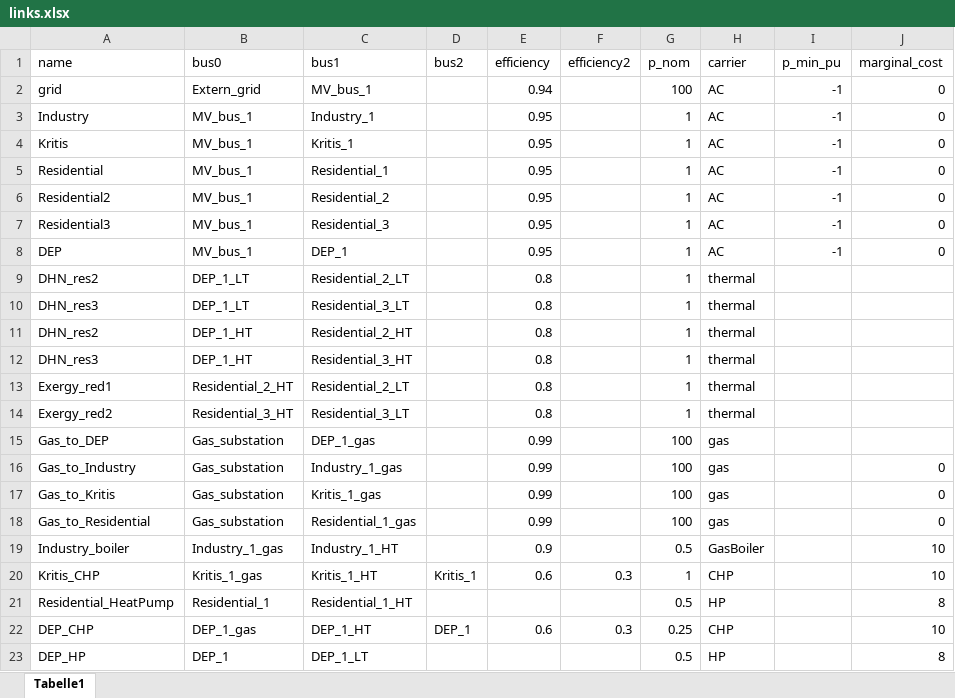
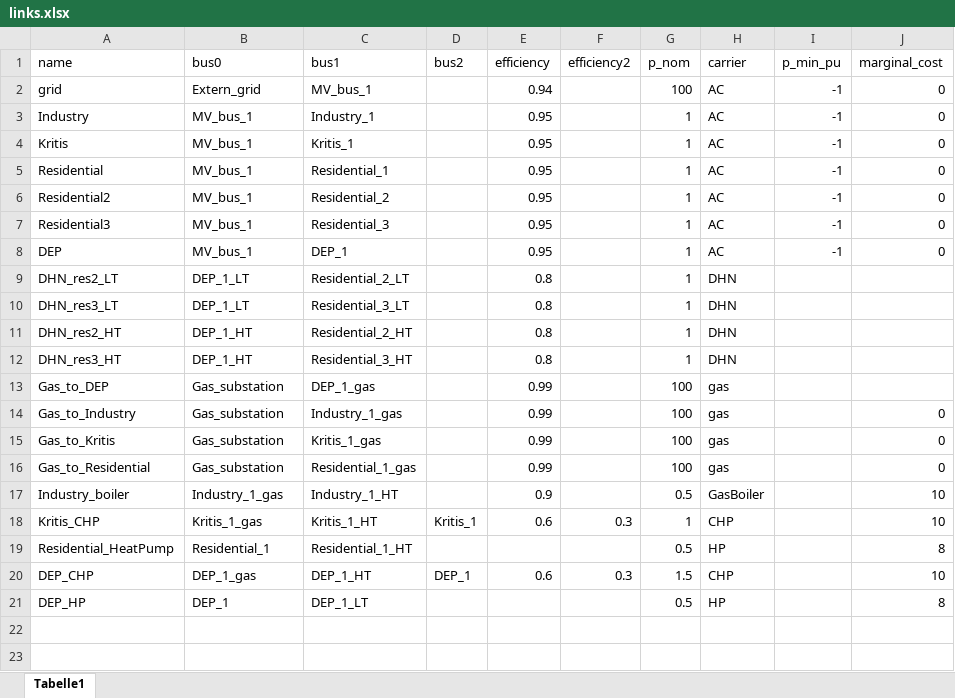
Before and after one commit to aqibthennadan/KEKS, an Excel workbook: data/links.xlsx, sheet Tabelle1, drawn as a sheet; values as stored, in another font and other column widths than the file's, no borders; removed rows and columns are numbered as before the commit, all else as after; the diff names each change by its address in the sheet, - before the commit and + after, or states it on an @@ line.

```diff
--- a/data/links.xlsx (sheet Tabelle1)
+++ b/data/links.xlsx (sheet Tabelle1)
-A9 (name): DHN_res2
+A9 (name): DHN_res2_LT
-H9:H12 (carrier): thermal
+H9:H12 (carrier): DHN
-A10 (name): DHN_res3
+A10 (name): DHN_res3_LT
-A11 (name): DHN_res2
+A11 (name): DHN_res2_HT
-A12 (name): DHN_res3
+A12 (name): DHN_res3_HT
-row 13: Exergy_red1 | Residential_2_HT | Residential_2_LT |  | 0.8 |  | 1 | thermal
-row 14: Exergy_red2 | Residential_3_HT | Residential_3_LT |  | 0.8 |  | 1 | thermal
-G20 (p_nom): 0.25
+G20 (p_nom): 1.5
```
Also changed, not shown: data/gen_profiles_pu.xlsx, data/loads.xlsx, 2 other files.
